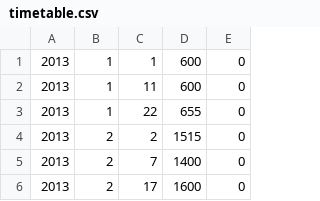
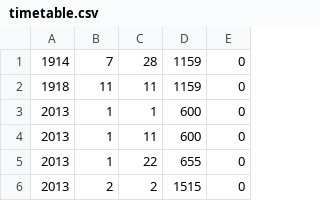
Before and after one commit to KoRIOz675/Algorithms_and_Programming_mini_project1, a CSV file: mini_project1/src/main/resources/timetable.csv, drawn as a sheet; only a part is shown; the shorter side is filled out with more unchanged rows; the diff names each change by its address in the sheet, - before the commit and + after, or states it on an @@ line.

```diff
--- a/mini_project1/src/main/resources/timetable.csv
+++ b/mini_project1/src/main/resources/timetable.csv
+row 1: 1914 | 7 | 28 | 1159 | 0
+row 2: 1918 | 11 | 11 | 1159 | 0
```
Also changed, not shown: mini_project1/src/main/resources/pilots.csv, 7 other files.
